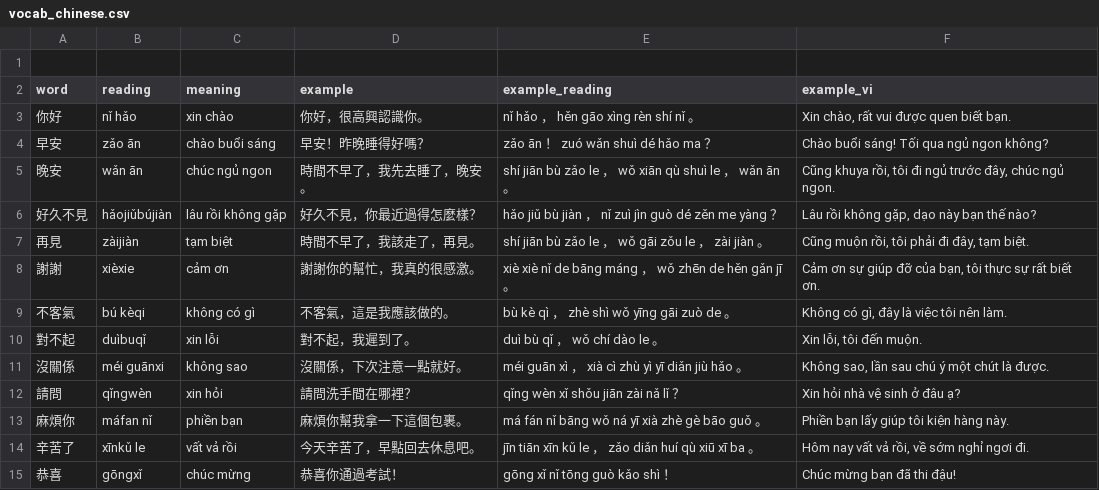
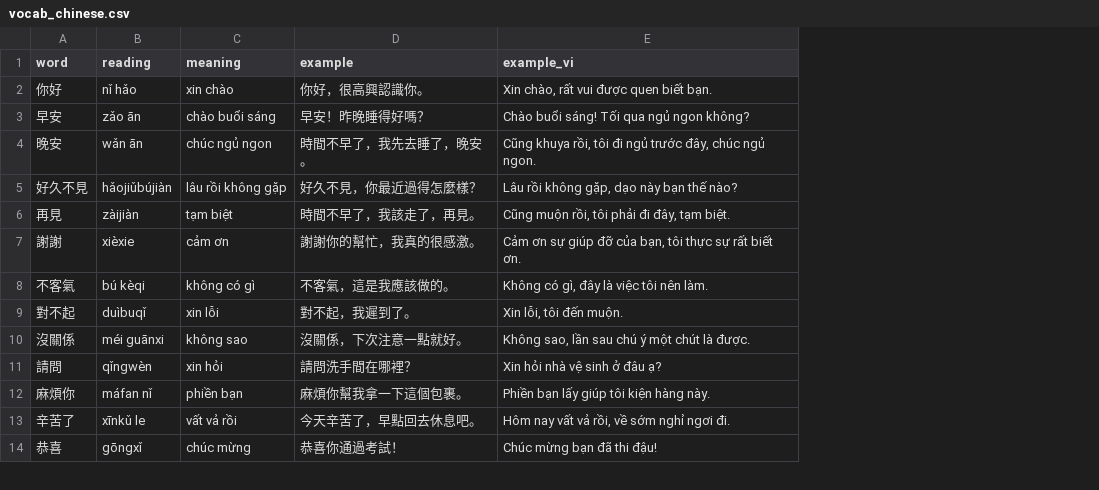
Before and after one commit to duongvinhloc/flashcard, a CSV file: data/vocab_chinese.csv, drawn as a sheet; only a part is shown; removed rows and columns are numbered as before the commit, all else as after; the diff names each change by its address in the sheet, - before the commit and + after, or states it on an @@ line.

Commit message:
Update vocab_chinese.csv

```diff
--- a/data/vocab_chinese.csv
+++ b/data/vocab_chinese.csv
-column E (example_reading), rows 3-15: nǐ hǎo ， hěn gāo xìng rèn shí nǐ 。 | zǎo ān ！ zuó wǎn shuì dé hǎo ma ？ | shí jiān bù zǎo le ， wǒ xiān qù shuì le ， wǎn ān 。 | hǎo jiǔ bù jiàn ， nǐ zuì jìn guò dé zěn me yàng ？ | shí jiān bù zǎo le ， wǒ gāi zǒu le ， zài jiàn 。 | xiè xiè nǐ de bāng máng ， wǒ zhēn de hěn gǎn jī 。 | bù kè qì ， zhè shì wǒ yīng gāi zuò de 。 | duì bù qǐ ， wǒ chí dào le 。 | méi guān xì ， xià cì zhù yì yī diǎn jiù hǎo 。 | qǐng wèn xǐ shǒu jiān zài nǎ lǐ ？ | má fán nǐ bāng wǒ ná yī xià zhè gè bāo guǒ 。 | jīn tiān xīn kǔ le ， zǎo diǎn huí qù xiū xī ba 。 | gōng xǐ nǐ tōng guò kǎo shì ！
-row 1: (empty)
```
